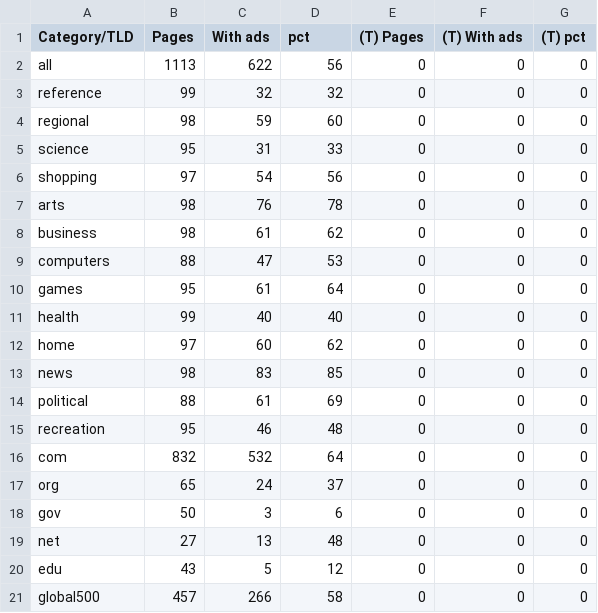
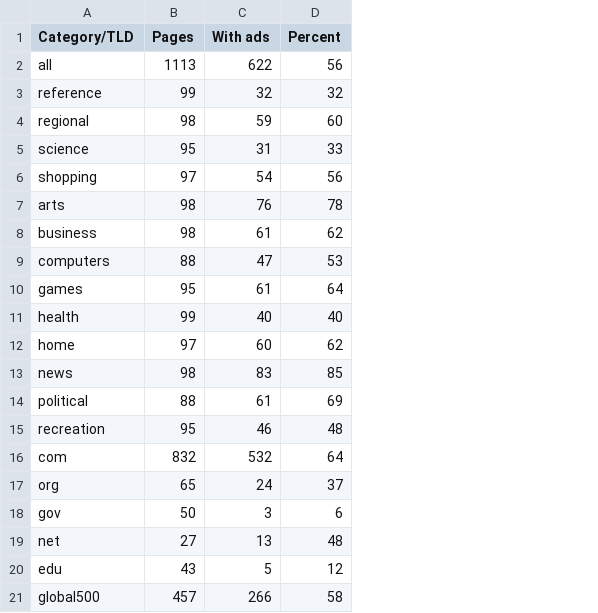
Before and after one commit to joelpurra/more-tracked-paper, a TSV file: report/krishnamurthy-2006-cmc-1135777.1135829_ad_coverage.tsv, drawn as a sheet; the diff names each change by its address in the sheet, - before the commit and + after, or states it on an @@ line.

Commit message:
Write more about Cat and Mouse, add krishnamurthy-2006-cmc-1135777.1135829_adserver_match_distribution.tsv

```diff
--- a/report/krishnamurthy-2006-cmc-1135777.1135829_ad_coverage.tsv
+++ b/report/krishnamurthy-2006-cmc-1135777.1135829_ad_coverage.tsv
-column E ((T) Pages), rows 2-21: all 0
-column F ((T) With ads), rows 2-21: all 0
-column G ((T) pct), rows 2-21: all 0
-D1: pct
+D1: Percent
```
Also changed, not shown: 2 other files.
